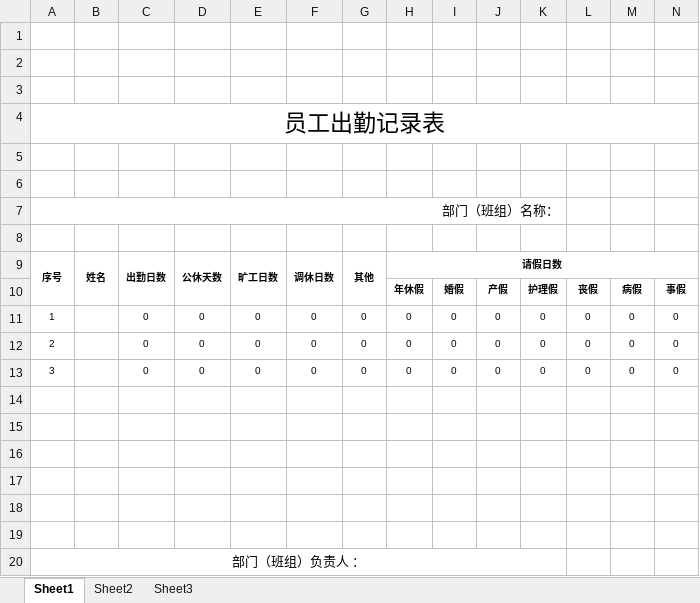
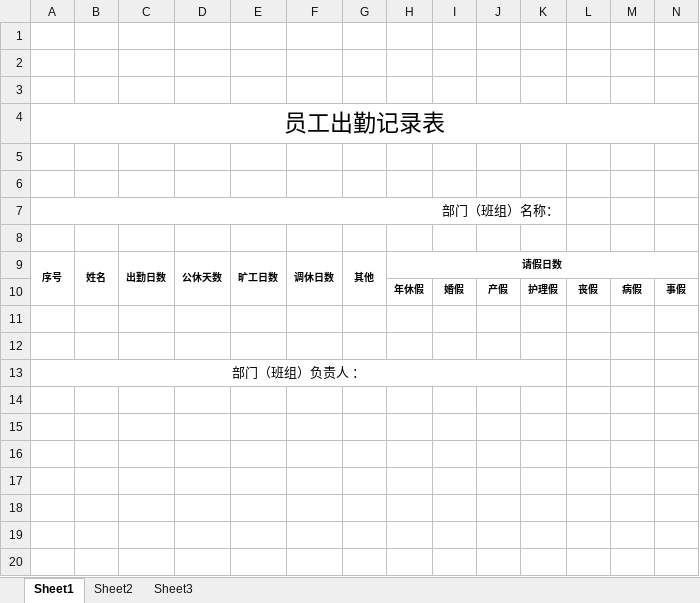
Before and after one commit to TscCai/WorksAssignSystem, an Excel workbook: WorksAssignSystem/WorksAssign/Template/monthly_attendance_template.xlsx, sheet Sheet1, drawn as a sheet; only a part is shown; values as stored, in another font and other column widths than the file's, no borders; charts and pictures not drawn; rows hold the shown columns only; the diff names each change by its address in the sheet, - before the commit and + after, or states it on an @@ line.

```diff
--- a/WorksAssignSystem/WorksAssign/Template/monthly_attendance_template.xlsx (sheet Sheet1)
+++ b/WorksAssignSystem/WorksAssign/Template/monthly_attendance_template.xlsx (sheet Sheet1)
-row 11: 1 |  | 0 | 0 | 0 | 0 | 0 | 0 | 0 | 0 | 0 | 0 | 0 | 0
-row 12: 2 |  | 0 | 0 | 0 | 0 | 0 | 0 | 0 | 0 | 0 | 0 | 0 | 0
-row 13: 3 |  | 0 | 0 | 0 | 0 | 0 | 0 | 0 | 0 | 0 | 0 | 0 | 0
-row 14: (empty)
-row 15: (empty)
-row 16: (empty)
-row 17: (empty)
```
Also changed, not shown: charts or pictures, 38 other files.
